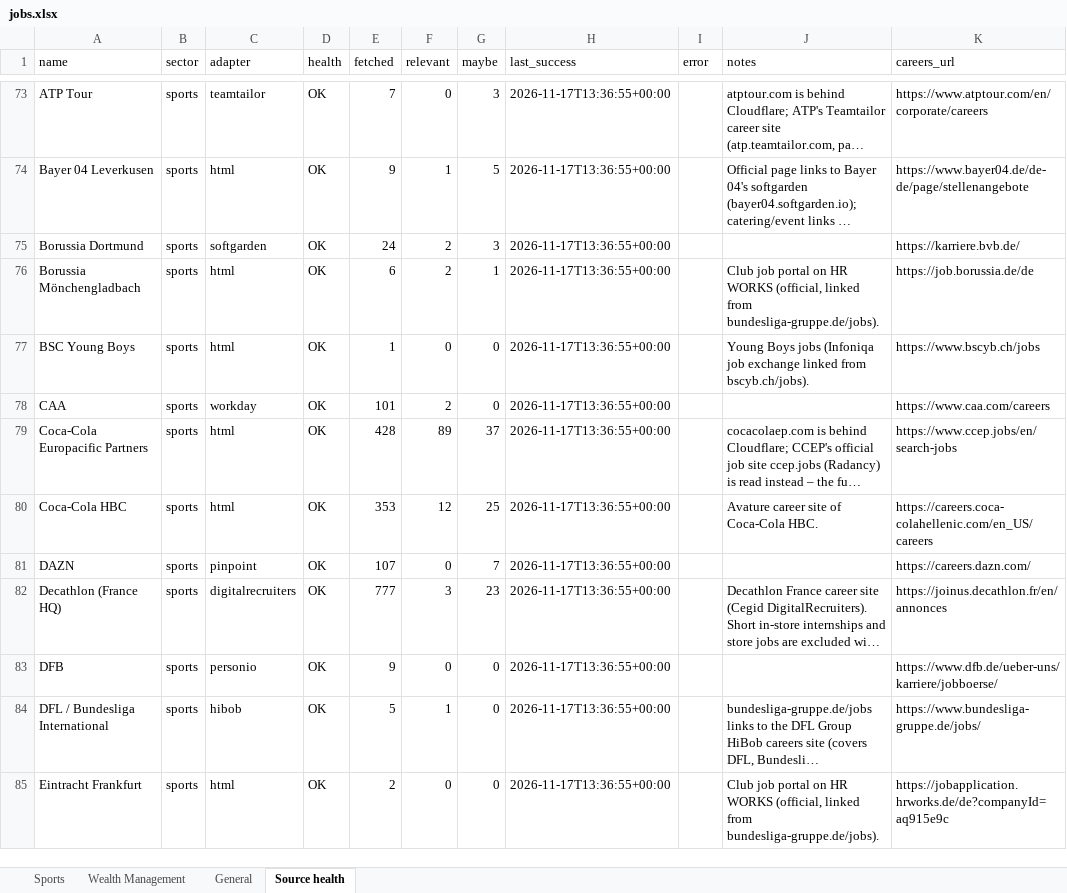
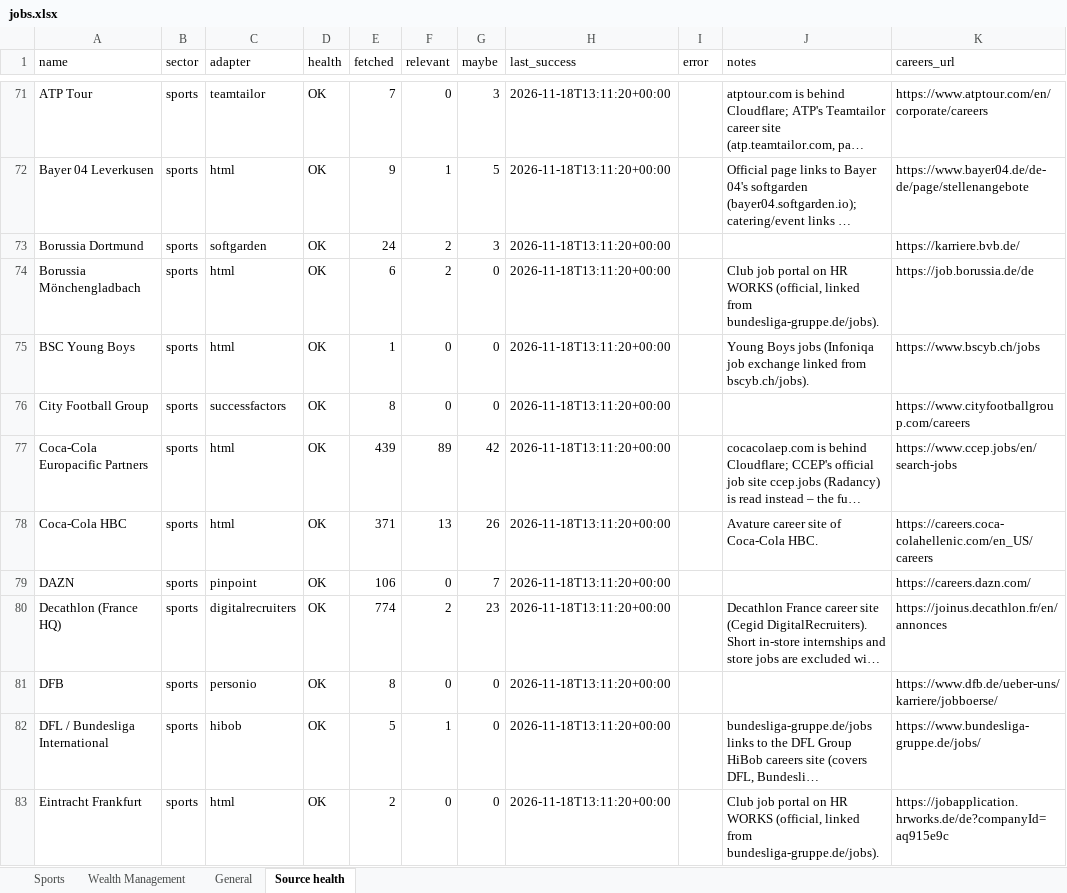
Before and after one commit to jacopolorenzetti05-cmd/Chrome-Extension, an Excel workbook: jobs.xlsx, sheet Source health, drawn as a sheet; only a part is shown, gaps mark what is left out; long unchanged cells end in …; values as stored, in another font and other column widths than the file's, no borders; removed rows and columns are numbered as before the commit, all else as after; the diff covers the shown part only; the diff names each change by its address in the sheet, - before the commit and + after, or states it on an @@ line.

```diff
--- a/jobs.xlsx (sheet Source health)
+++ b/jobs.xlsx (sheet Source health)
-H71:H75 (last_success): 2026-11-17T13:36:55+00:00
+H71:H75 (last_success): 2026-11-18T13:11:20+00:00
-G74 (maybe): 1
+G74 (maybe): 0
-row 78: CAA | sports | workday | OK | 101 | 2 | 0 | 2026-11-17T13:36:55+00:00 |  |  | https://www.caa.com/careers
+row 76: City Football Group | sports | successfactors | OK | 8 | 0 | 0 | 2026-11-18T13:11:20+00:00 |  |  | https://www.cityfootballgroup.com/careers
-E77 (fetched): 428
+E77 (fetched): 439
-G77 (maybe): 37
+G77 (maybe): 42
-H77:H83 (last_success): 2026-11-17T13:36:55+00:00
+H77:H83 (last_success): 2026-11-18T13:11:20+00:00
-E78 (fetched): 353
+E78 (fetched): 371
-F78 (relevant): 12
+F78 (relevant): 13
-G78 (maybe): 25
+G78 (maybe): 26
-E79 (fetched): 107
+E79 (fetched): 106
-E80 (fetched): 777
+E80 (fetched): 774
-F80 (relevant): 3
+F80 (relevant): 2
-E81 (fetched): 9
+E81 (fetched): 8
```
Also changed, not shown: 6 added rows, 6 removed rows and 157 edited cells elsewhere in this sheet, sheet Sports, sheet General, sheet Wealth Management, 7 other files.
